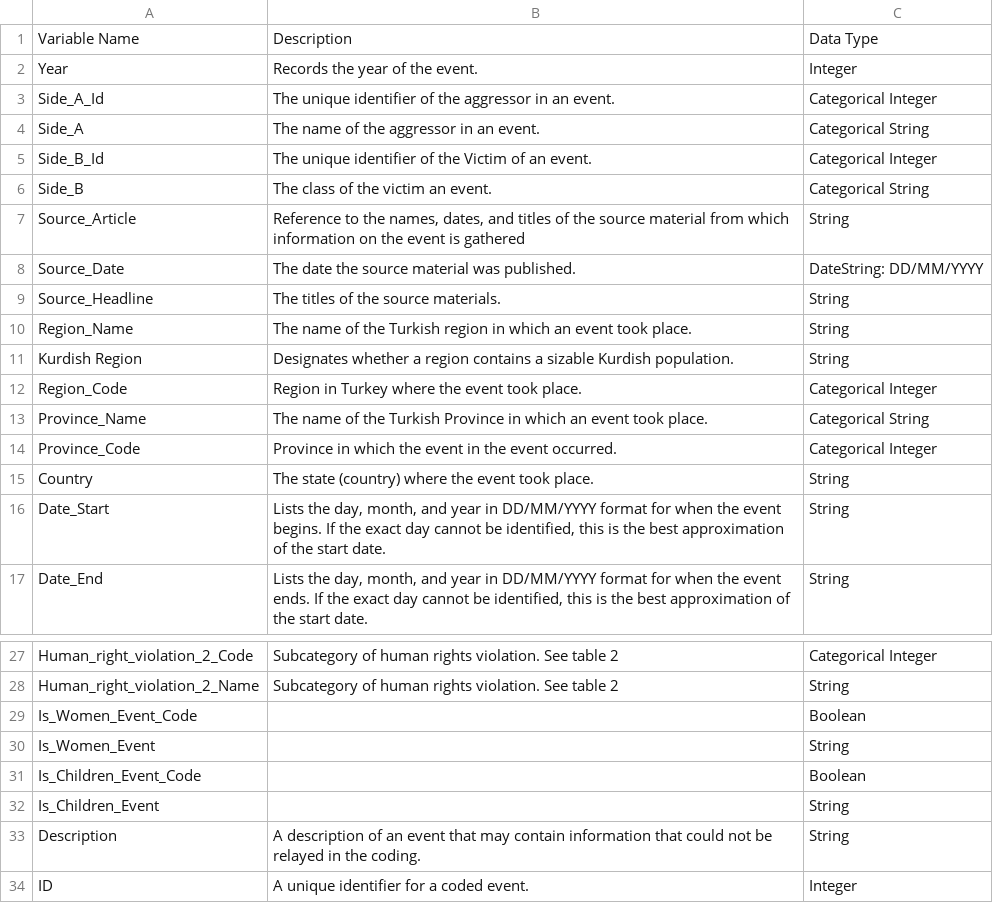
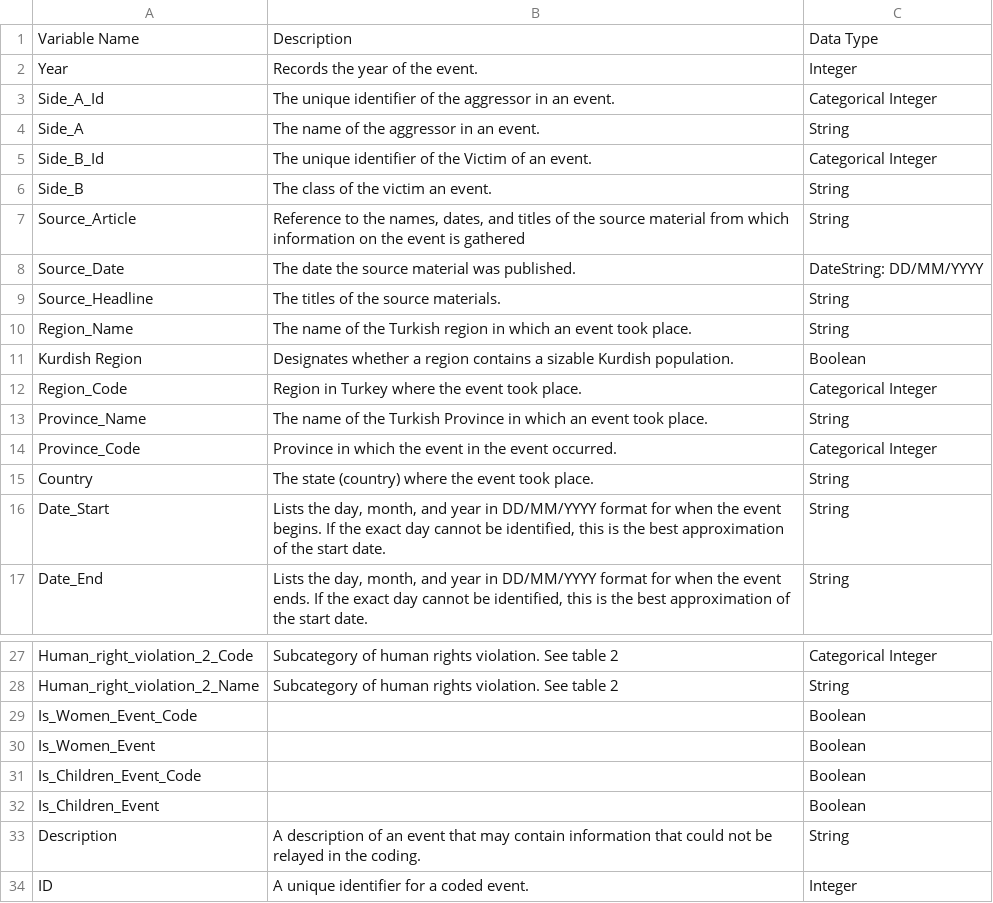
Before and after one commit to justin-napolitano/turkish-kurdish-conflict, a CSV file: source/csv/schema_overview.csv (was source/csv/no_quotes.csv), drawn as a sheet; only a part is shown, gaps mark what is left out.

Commit message:
more-tables

```diff
--- a/source/csv/no_quotes.csv
+++ b/source/csv/schema_overview.csv
@@ -3,5 +3,5 @@ Year,Records the year of the event.,Integer
 Side_A_Id,The unique identifier of the aggressor in an event.,Categorical Integer
-Side_A,The name of the aggressor in an event.,Categorical String
+Side_A,The name of the aggressor in an event.,String
 Side_B_Id,The unique identifier of the Victim of an event.,Categorical Integer
-Side_B,The class of the victim an event.,Categorical String
+Side_B,The class of the victim an event.,String
 Source_Article,"Reference to the names, dates, and titles of the source material from which information on the event is gathered",String
@@ -10,5 +10,5 @@ Source_Headline,The titles of the source materials.,String
 Region_Name,The name of the Turkish region in which an event took place.,String
-Kurdish Region,Designates whether a region contains a sizable Kurdish population.,String
+Kurdish Region,Designates whether a region contains a sizable Kurdish population.,Boolean
 Region_Code,Region in Turkey where the event took place.,Categorical Integer
-Province_Name,The name of the Turkish Province in which an event took place. ,"Categorical String"
+Province_Name,The name of the Turkish Province in which an event took place. ,"String"
 Province_Code,Province in which the event in the event occurred. ,"Categorical Integer"
@@ -29,5 +29,5 @@ Human_right_violation_2_Name,Subcategory of human rights violation. See table 2,
 Is_Women_Event_Code,,Boolean
-Is_Women_Event,,String
+Is_Women_Event,,Boolean
 Is_Children_Event_Code,,Boolean
-Is_Children_Event,,String
+Is_Children_Event,,Boolean
 Description,A description of an event that may contain information that could not be relayed in the coding.,String
```
Also changed, not shown: 16 other files.
